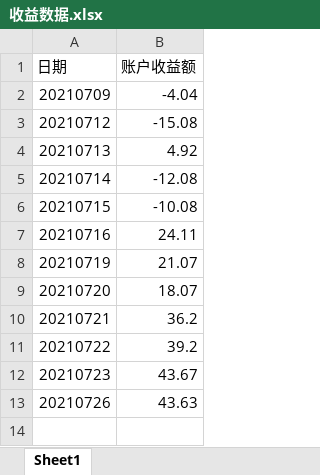
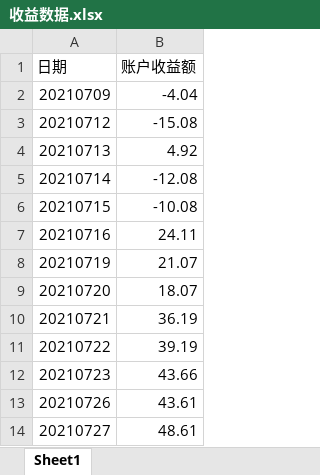
Before and after one commit to zwdnet/stockpractice, an Excel workbook: 收益数据.xlsx, sheet Sheet1, drawn as a sheet; values as stored, in another font and other column widths than the file's, no borders; the diff names each change by its address in the sheet, - before the commit and + after, or states it on an @@ line.

```diff
--- a/收益数据.xlsx (sheet Sheet1)
+++ b/收益数据.xlsx (sheet Sheet1)
-B10 (账户收益额): 36.2
+B10 (账户收益额): 36.19
-B11 (账户收益额): 39.2
+B11 (账户收益额): 39.19
-B12 (账户收益额): 43.67
+B12 (账户收益额): 43.66
-B13 (账户收益额): 43.63
+B13 (账户收益额): 43.61
+row 14: 20210727 | 48.61
```
Also changed, not shown: 实盘训练记录.xlsx, 1 other file.
